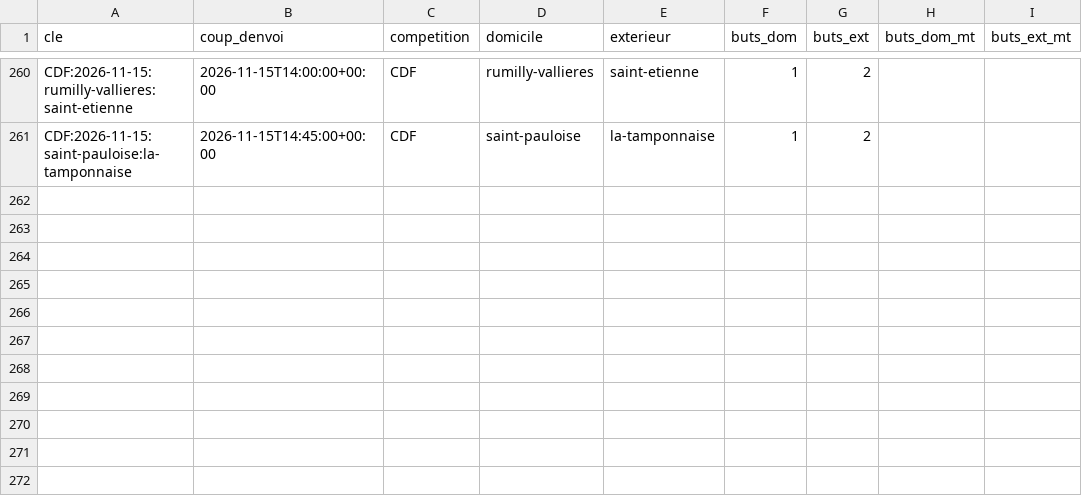
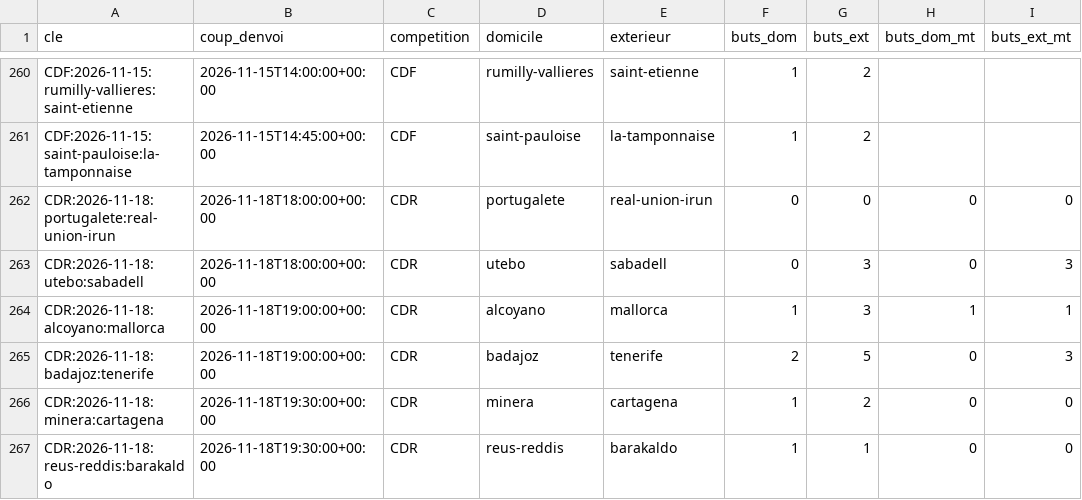
Before and after one commit to Stevy64/Zanalyze-Engine, a CSV file: data/archive/resultats-2026-11.csv, drawn as a sheet; only a part is shown, gaps mark what is left out; the diff names each change by its address in the sheet, - before the commit and + after, or states it on an @@ line.

```diff
--- a/data/archive/resultats-2026-11.csv
+++ b/data/archive/resultats-2026-11.csv
+row 262: CDR:2026-11-18:portugalete:real-union-irun | 2026-11-18T18:00:00+00:00 | CDR | portugalete | real-union-irun | 0 | 0 | 0 | 0
+row 263: CDR:2026-11-18:utebo:sabadell | 2026-11-18T18:00:00+00:00 | CDR | utebo | sabadell | 0 | 3 | 0 | 3
+row 264: CDR:2026-11-18:alcoyano:mallorca | 2026-11-18T19:00:00+00:00 | CDR | alcoyano | mallorca | 1 | 3 | 1 | 1
+row 265: CDR:2026-11-18:badajoz:tenerife | 2026-11-18T19:00:00+00:00 | CDR | badajoz | tenerife | 2 | 5 | 0 | 3
+row 266: CDR:2026-11-18:minera:cartagena | 2026-11-18T19:30:00+00:00 | CDR | minera | cartagena | 1 | 2 | 0 | 0
+row 267: CDR:2026-11-18:reus-reddis:barakaldo | 2026-11-18T19:30:00+00:00 | CDR | reus-reddis | barakaldo | 1 | 1 | 0 | 0
```
Also changed, not shown: 2 other files.
